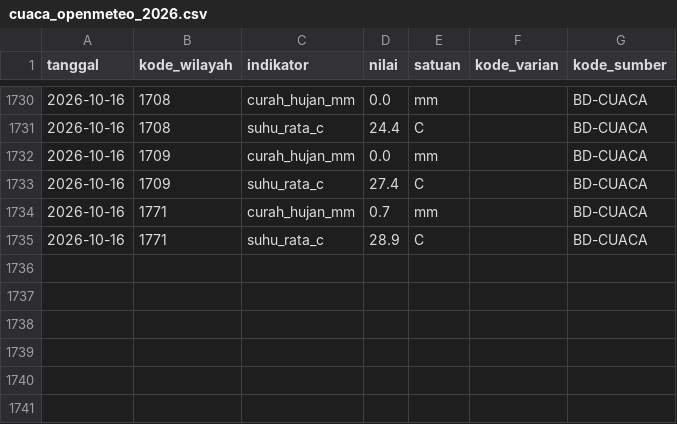
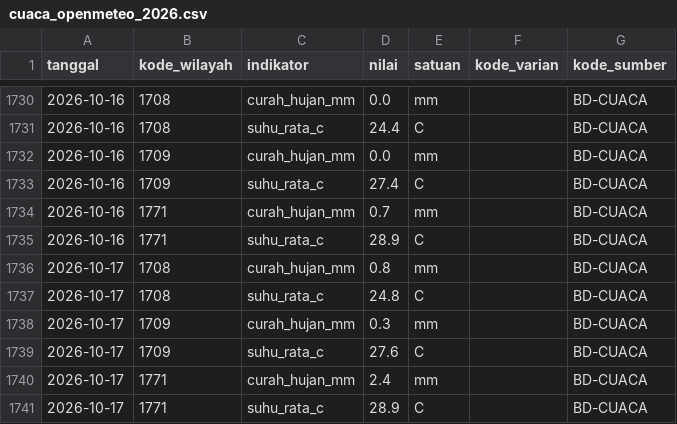
Before and after one commit to Rianfirnanda/lintasAIprojection, a CSV file: data/masuk/konteks/cuaca_openmeteo_2026.csv, drawn as a sheet; only a part is shown, gaps mark what is left out.

```diff
--- a/data/masuk/konteks/cuaca_openmeteo_2026.csv
+++ b/data/masuk/konteks/cuaca_openmeteo_2026.csv
@@ -1735 +1735,7 @@ tanggal,kode_wilayah,indikator,nilai,satuan,kode_varian,kode_sumber
 2026-10-16,1771,suhu_rata_c,28.9,C,,BD-CUACA
+2026-10-17,1708,curah_hujan_mm,0.8,mm,,BD-CUACA
+2026-10-17,1708,suhu_rata_c,24.8,C,,BD-CUACA
+2026-10-17,1709,curah_hujan_mm,0.3,mm,,BD-CUACA
+2026-10-17,1709,suhu_rata_c,27.6,C,,BD-CUACA
+2026-10-17,1771,curah_hujan_mm,2.4,mm,,BD-CUACA
+2026-10-17,1771,suhu_rata_c,28.9,C,,BD-CUACA
```
Also changed, not shown: data/masuk/konteks/prakiraan_bmkg_2026.csv.
